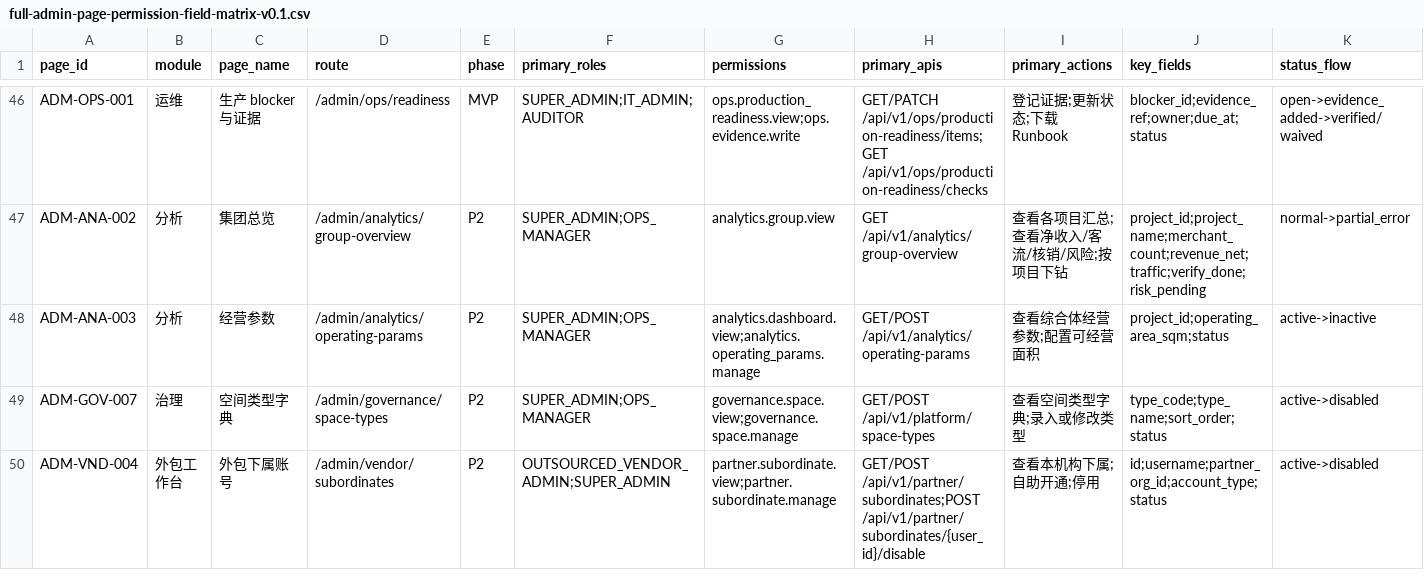
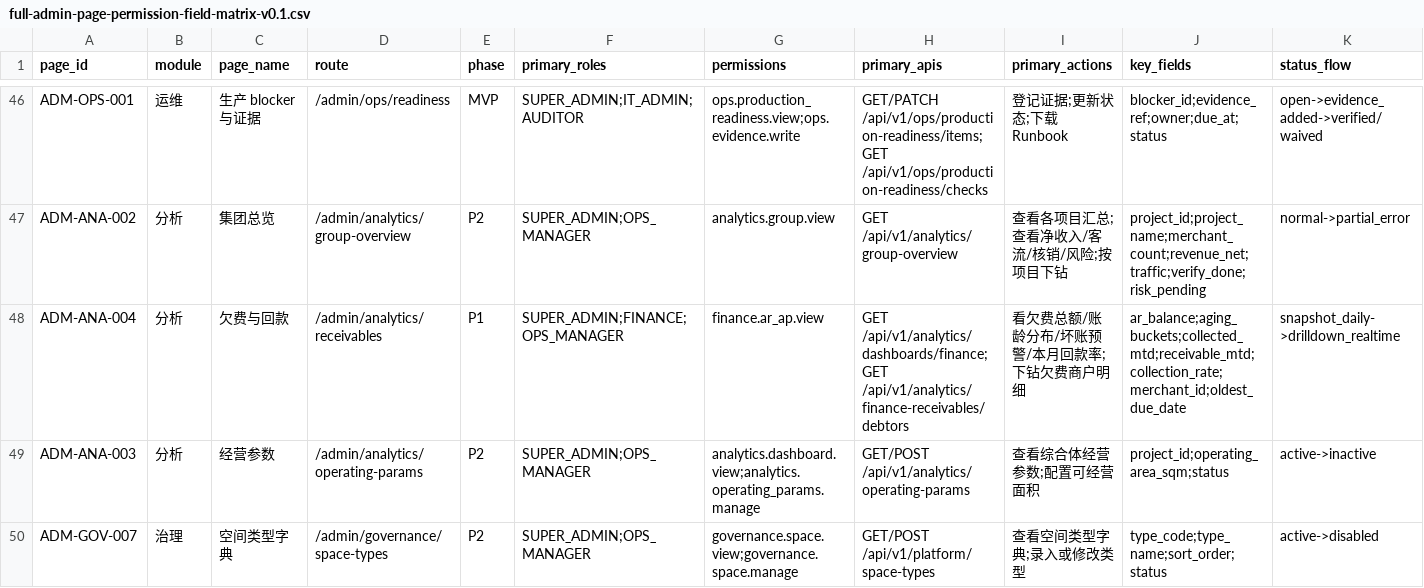
Before and after one commit to jxh1979/mall, a CSV file: docs/full-admin-page-permission-field-matrix-v0.1.csv, drawn as a sheet; only a part is shown, gaps mark what is left out; the shorter side is filled out with more unchanged rows; rows hold the shown columns only; the diff names each change by its address in the sheet, - before the commit and + after, or states it on an @@ line.

Commit message:
feat(analytics): BI S2——欠费账龄+回款分析(地产BI MVP第一片)
指标口径(2026-07-02 拍板,全部经指标卡):
- 欠费总额/账龄四桶(1-30/31-60/61-90/90+坏账预警)=as-of 期末时点存量,
  血缘 ar_ap_items.unpaid_amount_cent(direction=receivable、未结清、已过应收日),
  平台+商户双口径;构造上 Σ桶≡总额(同一查询同一过滤);
- 本月实收/本月应收(不含未来月)/回款率=月初至当日累计,分母0不产出(不伪造)。
ETL 新增 8 指标键入快照(NetRevenueTests 口径断言:Σ桶=总额/rate=0.75/分母0缺省);
V202 部分索引(direction+due_date,只索引未结清行)。

钻取:GET /analytics/finance-receivables/debtors(实时明细排行,与快照同过滤同口径,
bucket 白名单,limit≤200,finance.ar_ap.view+requirePlatformScope);
真库集成测试(账龄桶/排行/桶过滤,断言对共享dev库残留数据健壮)。

前端 ADM-ANA-004「欠费与回款」页:KPI(欠费总额/坏账预警区/回款率)+账龄
分布条+欠费商户明细(账龄段筛选+分页+TraceLink 至应收台账),数据新鲜度标注;
KPI 走既有 /dashboards/finance 域下钻端点——该端点首次有前端消费者(闭环审计 P1-2 一半)。
三同步(矩阵55页/bespoke/e2e走查断言/mock)+OpenAPI(546 ops 三件套)。

闸:backend 全量 1710 绿、typecheck、verify:p0-contract 全 PASS、
矩阵 55 页、Playwright ADM-REM-01 绿。

```diff
--- a/docs/full-admin-page-permission-field-matrix-v0.1.csv
+++ b/docs/full-admin-page-permission-field-matrix-v0.1.csv
+row 48: ADM-ANA-004 | 分析 | 欠费与回款 | /admin/analytics/receivables | P1 | SUPER_ADMIN;FINANCE;OPS_MANAGER | finance.ar_ap.view | GET /api/v1/analytics/dashboards/finance;GET /api/v1/analytics/finance-receivables/debtors | 看欠费总额/账龄分布/坏账预警/本月回款率;下钻欠费商户明细 | ar_balance;aging_buckets;collected_mtd;receivable_mtd;collection_rate;merchant_id;oldest_due_date | snapshot_daily->drilldown_realtime
```
Also changed, not shown: 24 other files.
